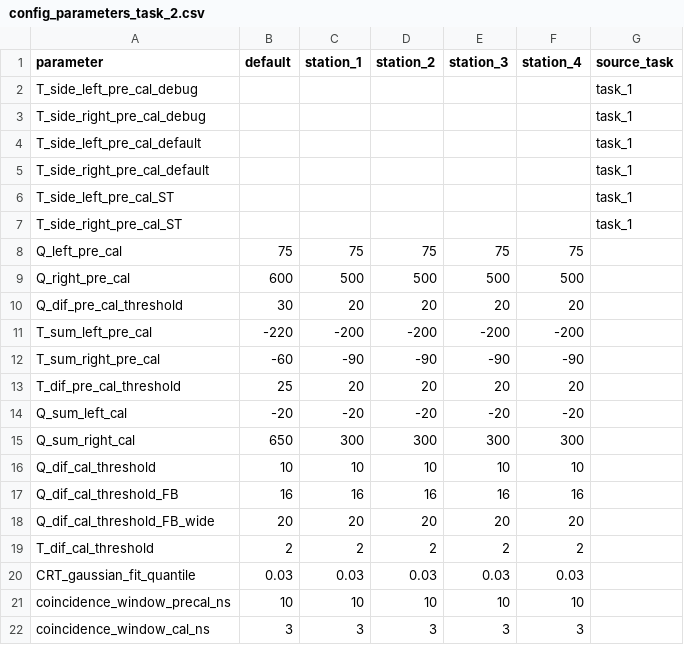
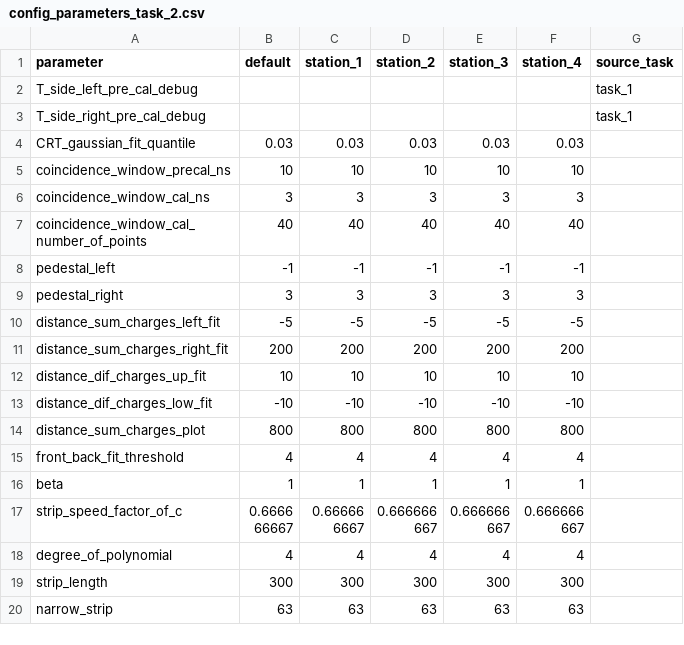
Before and after one commit to csoneira/DATAFLOW_v3, a CSV file: MASTER/CONFIG_FILES/STAGE_1/EVENT_DATA/STEP_1/TASK_2/config_parameters_task_2.csv, drawn as a sheet; only a part is shown; the shorter side is filled out with more unchanged rows; the diff covers the shown part only; the diff names each change by its address in the sheet, - before the commit and + after, or states it on an @@ line.

```diff
--- a/MASTER/CONFIG_FILES/STAGE_1/EVENT_DATA/STEP_1/TASK_2/config_parameters_task_2.csv
+++ b/MASTER/CONFIG_FILES/STAGE_1/EVENT_DATA/STEP_1/TASK_2/config_parameters_task_2.csv
-row 4: T_side_left_pre_cal_default |  |  |  |  |  | task_1
-row 5: T_side_right_pre_cal_default |  |  |  |  |  | task_1
-row 6: T_side_left_pre_cal_ST |  |  |  |  |  | task_1
-row 7: T_side_right_pre_cal_ST |  |  |  |  |  | task_1
-row 8: Q_left_pre_cal | 75 | 75 | 75 | 75 | 75
-row 9: Q_right_pre_cal | 600 | 500 | 500 | 500 | 500
-row 10: Q_dif_pre_cal_threshold | 30 | 20 | 20 | 20 | 20
-row 11: T_sum_left_pre_cal | -220 | -200 | -200 | -200 | -200
-row 12: T_sum_right_pre_cal | -60 | -90 | -90 | -90 | -90
-row 13: T_dif_pre_cal_threshold | 25 | 20 | 20 | 20 | 20
-row 14: Q_sum_left_cal | -20 | -20 | -20 | -20 | -20
-row 15: Q_sum_right_cal | 650 | 300 | 300 | 300 | 300
-row 16: Q_dif_cal_threshold | 10 | 10 | 10 | 10 | 10
-row 17: Q_dif_cal_threshold_FB | 16 | 16 | 16 | 16 | 16
-row 18: Q_dif_cal_threshold_FB_wide | 20 | 20 | 20 | 20 | 20
-row 19: T_dif_cal_threshold | 2 | 2 | 2 | 2 | 2
```
Also changed, not shown: 10 removed rows elsewhere in this file, MASTER/CONFIG_FILES/STAGE_1/EVENT_DATA/STEP_1/TASK_1/config_parameters_task_1.csv, MASTER/CONFIG_FILES/STAGE_1/EVENT_DATA/STEP_1/TASK_3/config_parameters_task_3.csv, 54 other files.
